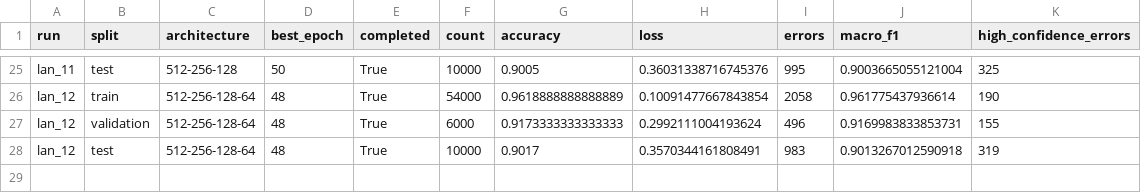
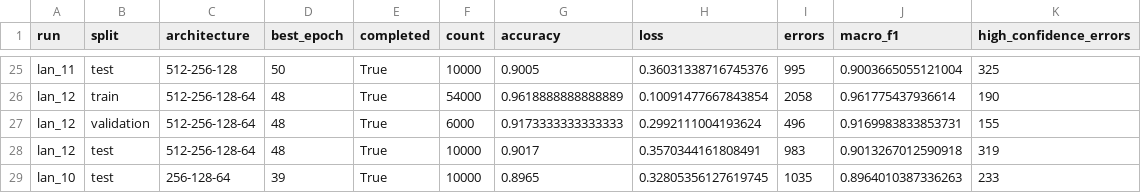
Before and after one commit to tinh633/deep-learning, a CSV file: practice_1_fashionmnist/outputs/run_review.csv, drawn as a sheet; only a part is shown, gaps mark what is left out.

Commit message:
Sync practice results and add CNN and pretrained model analysis

```diff
--- a/practice_1_fashionmnist/outputs/run_review.csv
+++ b/practice_1_fashionmnist/outputs/run_review.csv
@@ -28 +28,2 @@ lan_12,validation,512-256-128-64,48,True,6000,0.9173333333333333,0.2992111004193
 lan_12,test,512-256-128-64,48,True,10000,0.9017,0.3570344161808491,983,0.9013267012590918,319
+lan_10,test,256-128-64,39,True,10000,0.8965,0.32805356127619745,1035,0.8964010387336263,233
```
Also changed, not shown: 54 other files.
